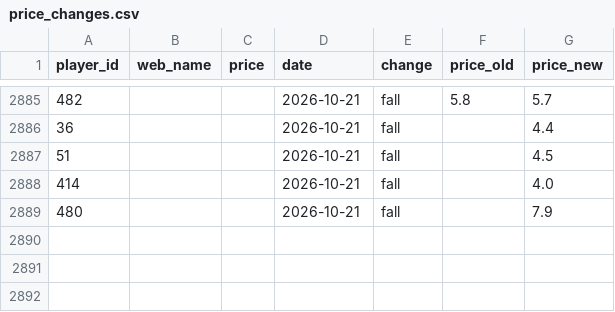
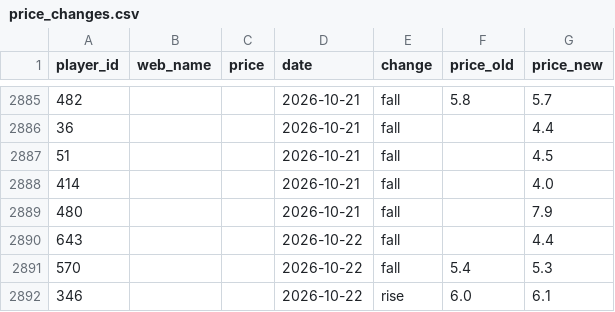
Before and after one commit to dauadaishaya9-lab/Fpl-price-predictor-, a CSV file: data/price_changes.csv, drawn as a sheet; only a part is shown, gaps mark what is left out.

```diff
--- a/data/price_changes.csv
+++ b/data/price_changes.csv
@@ -2889 +2889,4 @@ player_id,web_name,price,date,change,price_old,price_new
 480,,,2026-10-21,fall,,7.9
+643,,,2026-10-22,fall,,4.4
+570,,,2026-10-22,fall,5.4,5.3
+346,,,2026-10-22,rise,6.0,6.1
```
Also changed, not shown: data/evaluation.csv, data/last_prices.csv, 5 other files.
